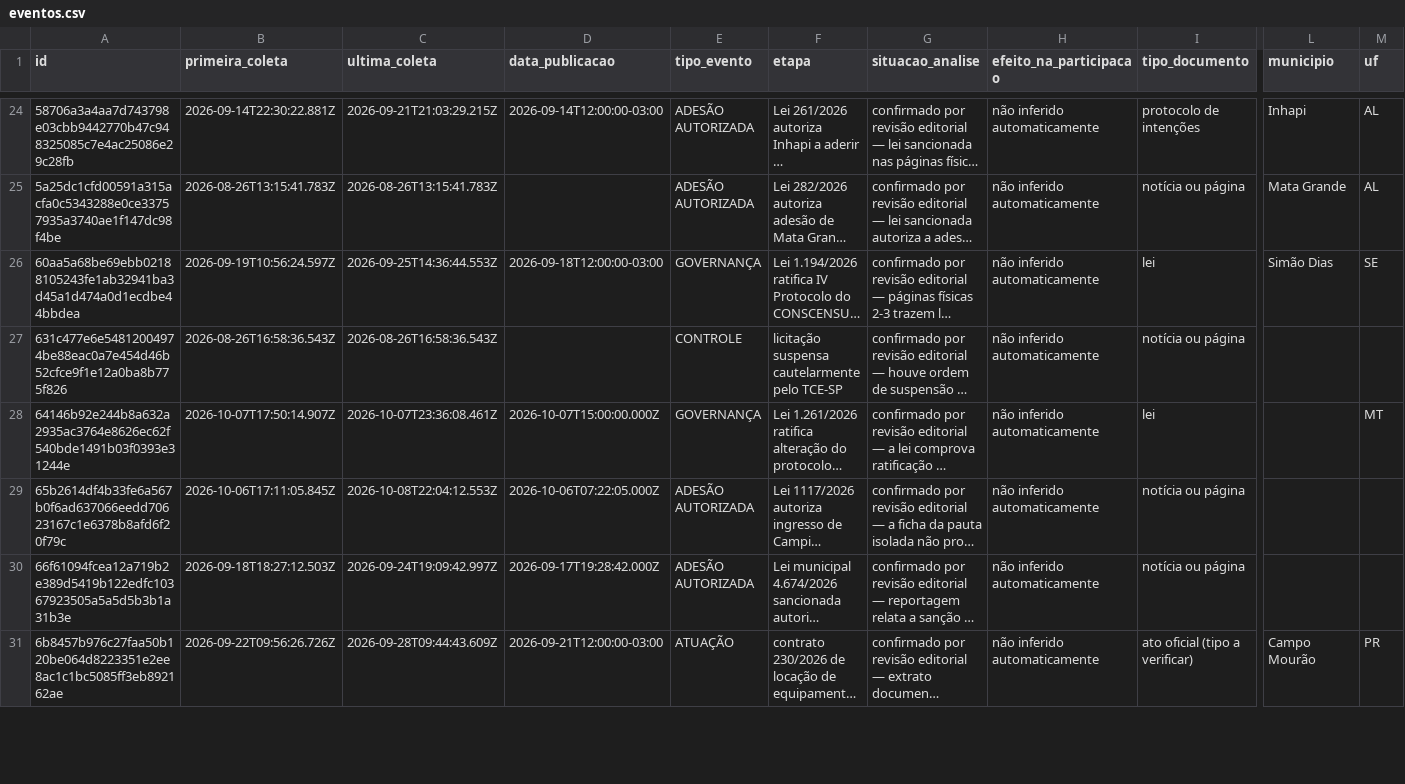
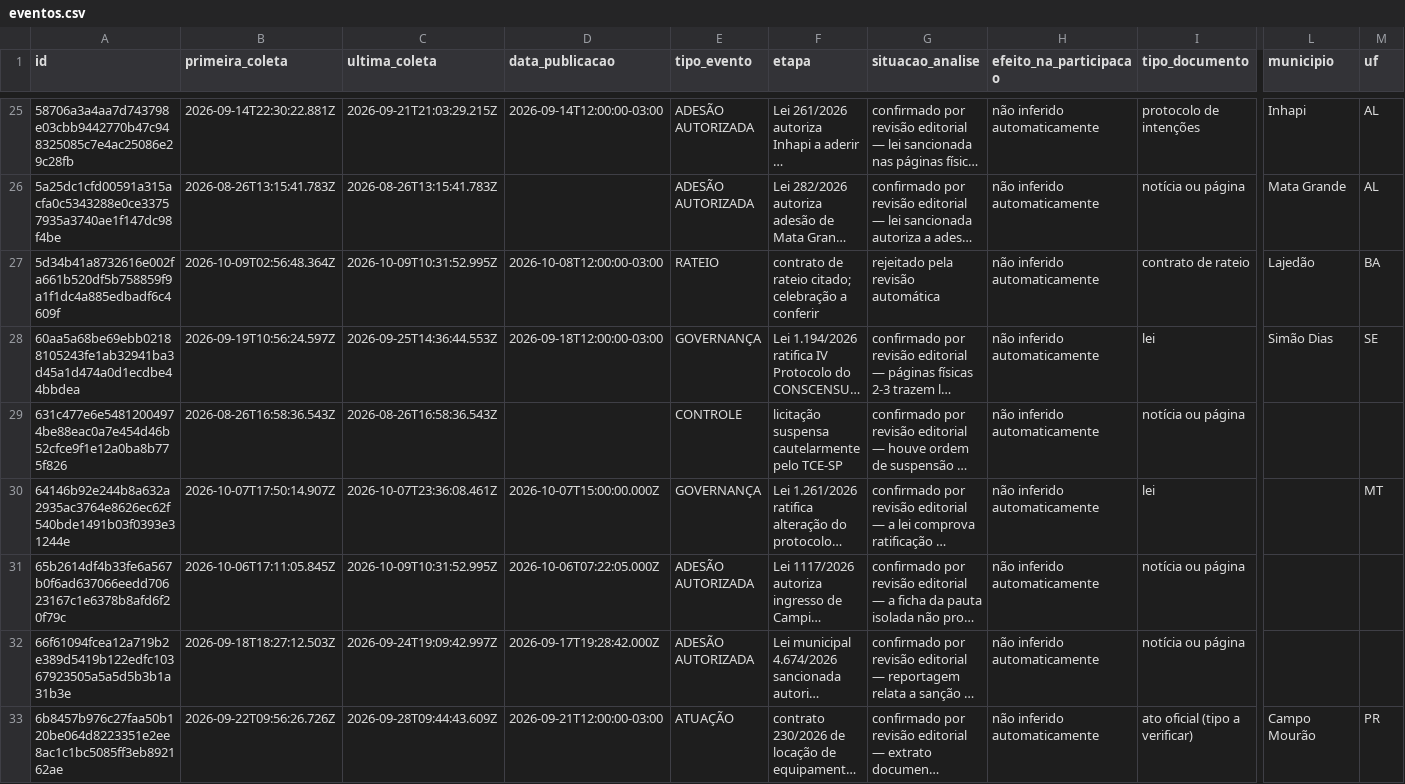
Before and after one commit to driano1221/radar-consorcios-whatsapp, a CSV file: data/catalogo/eventos.csv, drawn as a sheet; only a part is shown, gaps mark what is left out; long unchanged cells end in …; addresses are those after the commit; rows hold the shown columns only; the diff covers the shown part only; the diff names each change by its address in the sheet, - before the commit and + after, or states it on an @@ line.

Commit message:
chore: integrar coletas recentes ao catalogo revisado

```diff
--- a/data/catalogo/eventos.csv
+++ b/data/catalogo/eventos.csv
+row 27: 5d34b41a8732616e002fa661b520df5b758859f9a1f1dc4a885edbadf6c4609f | 2026-10-09T02:56:48.364Z | 2026-10-09T10:31:52.995Z | 2026-10-08T12:00:00-03:00 | RATEIO | contrato de rateio citado; celebração a conferir | rejeitado pela revisão automática | não inferido automaticamente | contrato de rateio | Lajedão | BA
-C31 (ultima_coleta): 2026-10-08T22:04:12.553Z
+C31 (ultima_coleta): 2026-10-09T10:31:52.995Z
```
Also changed, not shown: 3 added rows and 10 edited cells elsewhere in this file, data/catalogo/identidade-pendente.csv, 2 other files.
